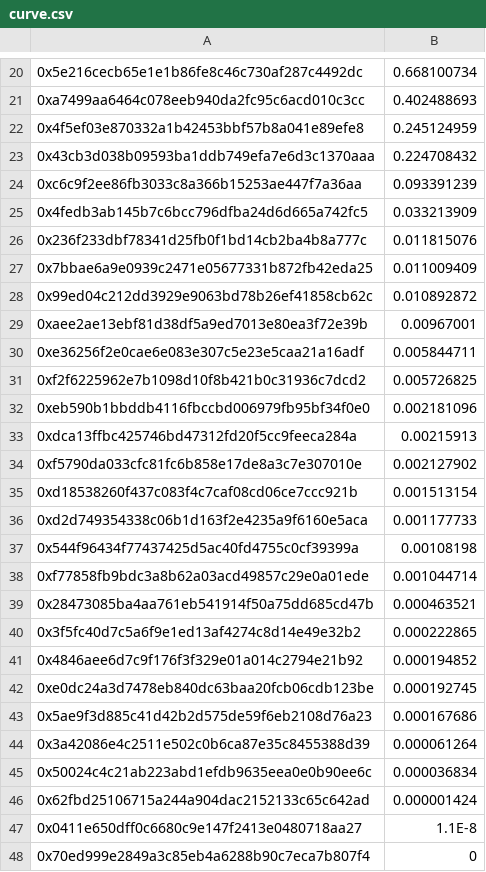
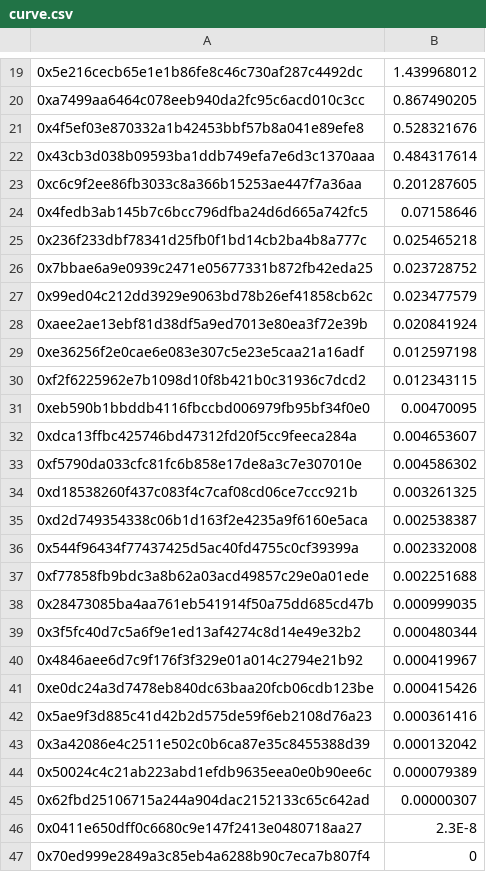
Before and after one commit to reflexer-labs/geb-bigquery-scripts, a CSV file: distributions/distribution-18/query-results/curve.csv, drawn as a sheet; only a part is shown, gaps mark what is left out; the diff covers the shown part only.

Commit message:
Fix the curve distro

```diff
--- a/distributions/distribution-18/query-results/curve.csv
+++ b/distributions/distribution-18/query-results/curve.csv
@@ -20,29 +19,29 @@
-0x5e216cecb65e1e1b86fe8c46c730af287c4492dc,0.668100734
-0xa7499aa6464c078eeb940da2fc95c6acd010c3cc,0.402488693
-0x4f5ef03e870332a1b42453bbf57b8a041e89efe8,0.245124959
-0x43cb3d038b09593ba1ddb749efa7e6d3c1370aaa,0.224708432
-0xc6c9f2ee86fb3033c8a366b15253ae447f7a36aa,0.093391239
-0x4fedb3ab145b7c6bcc796dfba24d6d665a742fc5,0.033213909
-0x236f233dbf78341d25fb0f1bd14cb2ba4b8a777c,0.011815076
-0x7bbae6a9e0939c2471e05677331b872fb42eda25,0.011009409
-0x99ed04c212dd3929e9063bd78b26ef41858cb62c,0.010892872
-0xaee2ae13ebf81d38df5a9ed7013e80ea3f72e39b,0.00967001
-0xe36256f2e0cae6e083e307c5e23e5caa21a16adf,0.005844711
-0xf2f6225962e7b1098d10f8b421b0c31936c7dcd2,0.005726825
-0xeb590b1bbddb4116fbccbd006979fb95bf34f0e0,0.002181096
-0xdca13ffbc425746bd47312fd20f5cc9feeca284a,0.00215913
-0xf5790da033cfc81fc6b858e17de8a3c7e307010e,0.002127902
-0xd18538260f437c083f4c7caf08cd06ce7ccc921b,0.001513154
-0xd2d749354338c06b1d163f2e4235a9f6160e5aca,0.001177733
-0x544f96434f77437425d5ac40fd4755c0cf39399a,0.00108198
-0xf77858fb9bdc3a8b62a03acd49857c29e0a01ede,0.001044714
-0x28473085ba4aa761eb541914f50a75dd685cd47b,0.000463521
-0x3f5fc40d7c5a6f9e1ed13af4274c8d14e49e32b2,0.000222865
-0x4846aee6d7c9f176f3f329e01a014c2794e21b92,0.000194852
-0xe0dc24a3d7478eb840dc63baa20fcb06cdb123be,0.000192745
-0x5ae9f3d885c41d42b2d575de59f6eb2108d76a23,0.000167686
-0x3a42086e4c2511e502c0b6ca87e35c8455388d39,0.000061264
-0x50024c4c21ab223abd1efdb9635eea0e0b90ee6c,0.000036834
-0x62fbd25106715a244a904dac2152133c65c642ad,0.000001424
-0x0411e650dff0c6680c9e147f2413e0480718aa27,1.1E-8
+0x5e216cecb65e1e1b86fe8c46c730af287c4492dc,1.439968012
+0xa7499aa6464c078eeb940da2fc95c6acd010c3cc,0.867490205
+0x4f5ef03e870332a1b42453bbf57b8a041e89efe8,0.528321676
+0x43cb3d038b09593ba1ddb749efa7e6d3c1370aaa,0.484317614
+0xc6c9f2ee86fb3033c8a366b15253ae447f7a36aa,0.201287605
+0x4fedb3ab145b7c6bcc796dfba24d6d665a742fc5,0.07158646
+0x236f233dbf78341d25fb0f1bd14cb2ba4b8a777c,0.025465218
+0x7bbae6a9e0939c2471e05677331b872fb42eda25,0.023728752
+0x99ed04c212dd3929e9063bd78b26ef41858cb62c,0.023477579
+0xaee2ae13ebf81d38df5a9ed7013e80ea3f72e39b,0.020841924
+0xe36256f2e0cae6e083e307c5e23e5caa21a16adf,0.012597198
+0xf2f6225962e7b1098d10f8b421b0c31936c7dcd2,0.012343115
+0xeb590b1bbddb4116fbccbd006979fb95bf34f0e0,0.00470095
+0xdca13ffbc425746bd47312fd20f5cc9feeca284a,0.004653607
+0xf5790da033cfc81fc6b858e17de8a3c7e307010e,0.004586302
+0xd18538260f437c083f4c7caf08cd06ce7ccc921b,0.003261325
+0xd2d749354338c06b1d163f2e4235a9f6160e5aca,0.002538387
+0x544f96434f77437425d5ac40fd4755c0cf39399a,0.002332008
+0xf77858fb9bdc3a8b62a03acd49857c29e0a01ede,0.002251688
+0x28473085ba4aa761eb541914f50a75dd685cd47b,0.000999035
+0x3f5fc40d7c5a6f9e1ed13af4274c8d14e49e32b2,0.000480344
+0x4846aee6d7c9f176f3f329e01a014c2794e21b92,0.000419967
+0xe0dc24a3d7478eb840dc63baa20fcb06cdb123be,0.000415426
+0x5ae9f3d885c41d42b2d575de59f6eb2108d76a23,0.000361416
+0x3a42086e4c2511e502c0b6ca87e35c8455388d39,0.000132042
+0x50024c4c21ab223abd1efdb9635eea0e0b90ee6c,0.000079389
+0x62fbd25106715a244a904dac2152133c65c642ad,0.00000307
+0x0411e650dff0c6680c9e147f2413e0480718aa27,2.3E-8
 0x70ed999e2849a3c85eb4a6288b90c7eca7b807f4,0
```
Also changed, not shown: 1 removed row and 18 edited cells elsewhere in this file, distributions/distribution-18/per_campaign.csv, distributions/distribution-18/summed.csv, 1 other file.
